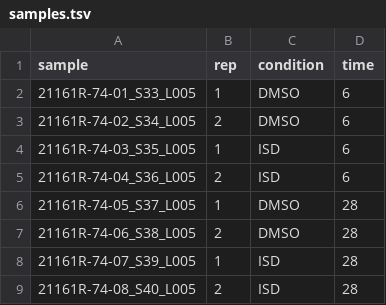
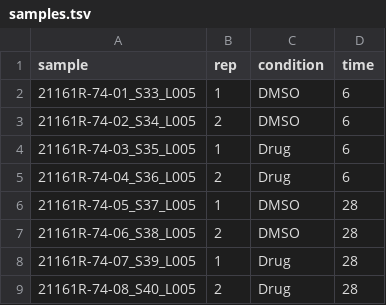
Before and after one commit to LauberthLab/Total_RNAseq_snakemake_pipeline, a TSV file: config/samples.tsv, drawn as a sheet.

Commit message:
Replace ISD samples with Drug samples

```diff
--- a/config/samples.tsv
+++ b/config/samples.tsv
@@ -3,7 +3,7 @@ sample	rep	condition	time
 21161R-74-02_S34_L005	2	DMSO	6
-21161R-74-03_S35_L005	1	ISD	6
-21161R-74-04_S36_L005	2	ISD	6
+21161R-74-03_S35_L005	1	Drug	6
+21161R-74-04_S36_L005	2	Drug	6
 21161R-74-05_S37_L005	1	DMSO	28
 21161R-74-06_S38_L005	2	DMSO	28
-21161R-74-07_S39_L005	1	ISD	28
-21161R-74-08_S40_L005	2	ISD	28
+21161R-74-07_S39_L005	1	Drug	28
+21161R-74-08_S40_L005	2	Drug	28
```
